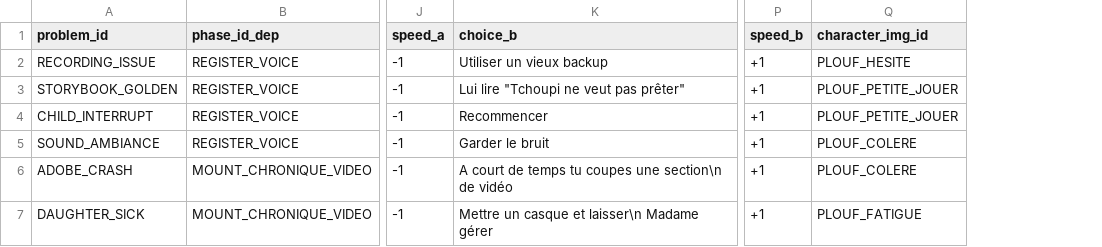
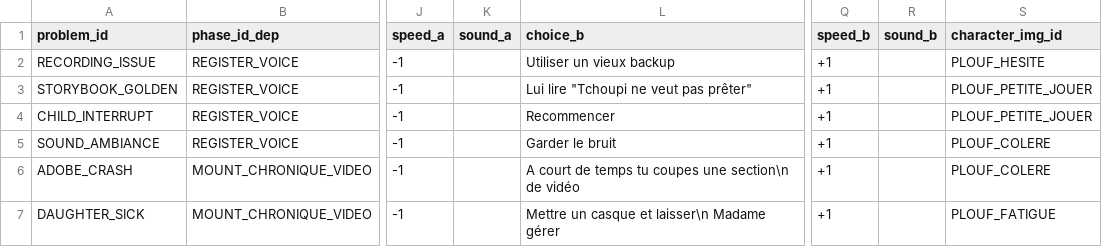
Before and after one commit to naparuba/plouf, a CSV file: plouf_game_cards.csv, drawn as a sheet; only a part is shown, gaps mark what is left out; the diff covers the shown part only; the diff names each change by its address in the sheet, - before the commit and + after, or states it on an @@ line.

```diff
--- a/plouf_game_cards.csv
+++ b/plouf_game_cards.csv
+column K (sound_a), empty
+column R (sound_b), empty
```
Also changed, not shown: 1 added row elsewhere in this file, 3 other files.
